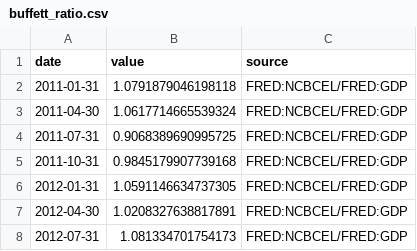
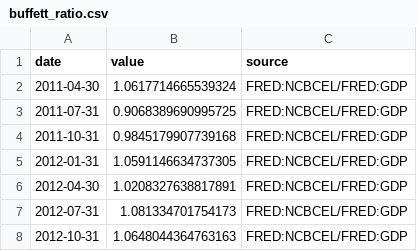
Before and after one commit to GlennZhu/DeeDeeBot, a CSV file: data/raw/buffett_ratio.csv, drawn as a sheet; only a part is shown; the shorter side is filled out with more unchanged rows; the diff names each change by its address in the sheet, - before the commit and + after, or states it on an @@ line.

```diff
--- a/data/raw/buffett_ratio.csv
+++ b/data/raw/buffett_ratio.csv
-row 2: 2011-01-31 | 1.0791879046198118 | FRED:NCBCEL/FRED:GDP
```
Also changed, not shown: data/derived/metric_snapshot.csv, data/derived/signals_latest.csv, 5 other files.
